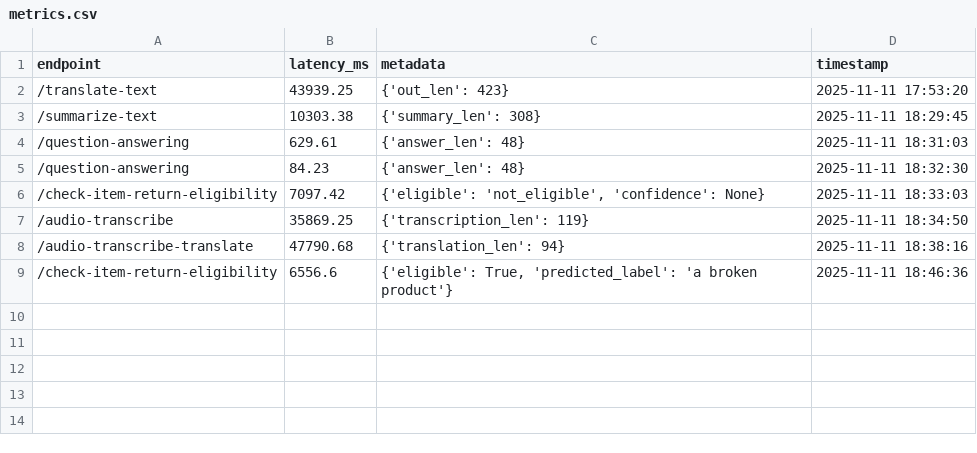
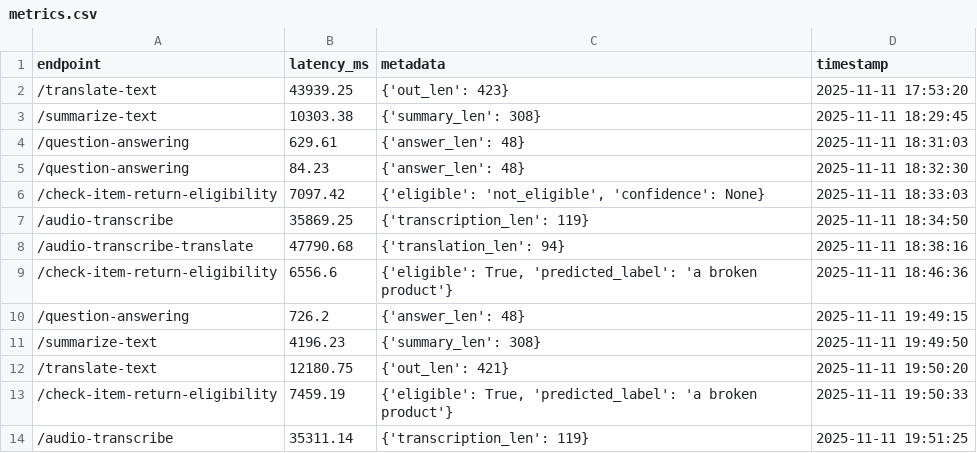
Before and after one commit to kaushikpaul90/customer-assisst, a CSV file: metrics/metrics.csv, drawn as a sheet.

```diff
--- a/metrics/metrics.csv
+++ b/metrics/metrics.csv
@@ -9 +9,6 @@ endpoint,latency_ms,metadata,timestamp
 /check-item-return-eligibility,6556.6,"{'eligible': True, 'predicted_label': 'a broken product'}",2025-11-11 18:46:36
+/question-answering,726.2,{'answer_len': 48},2025-11-11 19:49:15
+/summarize-text,4196.23,{'summary_len': 308},2025-11-11 19:49:50
+/translate-text,12180.75,{'out_len': 421},2025-11-11 19:50:20
+/check-item-return-eligibility,7459.19,"{'eligible': True, 'predicted_label': 'a broken product'}",2025-11-11 19:50:33
+/audio-transcribe,35311.14,{'transcription_len': 119},2025-11-11 19:51:25
```
Also changed, not shown: metrics/llm_monitor.csv, 3 other files.
